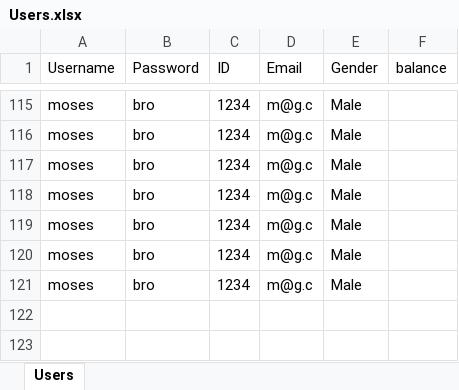
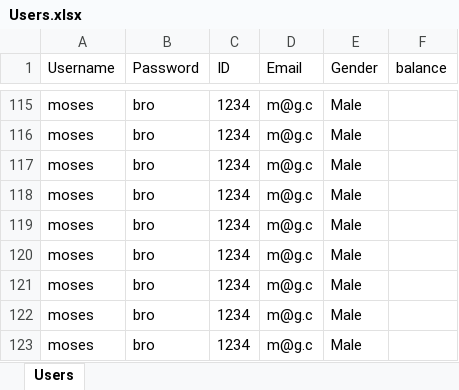
Before and after one commit to mosesberco/Shalom-Kita-A, an Excel workbook: Users.xlsx, sheet Users, drawn as a sheet; only a part is shown, gaps mark what is left out; values as stored, in another font and other column widths than the file's, no borders; the diff names each change by its address in the sheet, - before the commit and + after, or states it on an @@ line.

```diff
--- a/Users.xlsx (sheet Users)
+++ b/Users.xlsx (sheet Users)
+row 122: moses | bro | 1234 | m@g.c | Male
+row 123: moses | bro | 1234 | m@g.c | Male
```
Also changed, not shown: 6 other files.
